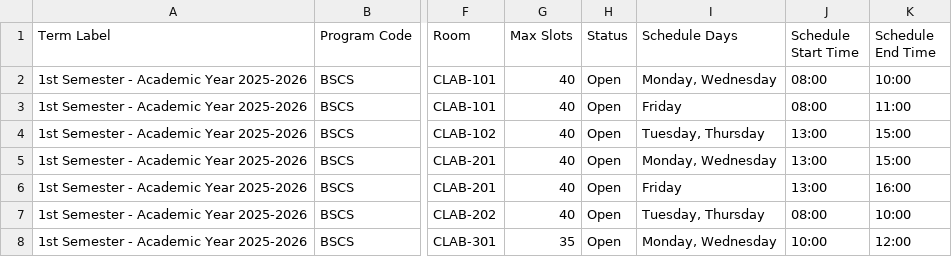
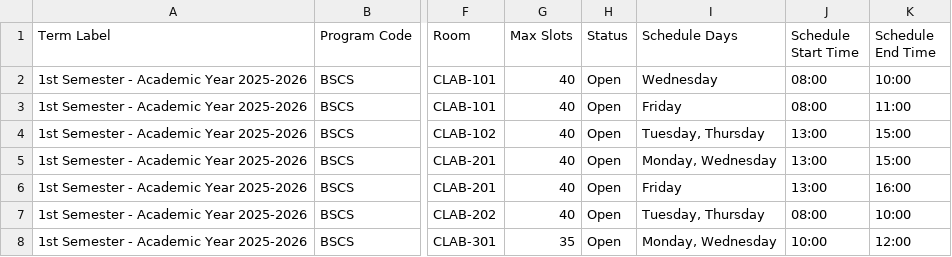
Before and after one commit to DoNotBeLazyyy/project-application, a CSV file: sections_bulk_import.csv, drawn as a sheet; only a part is shown, gaps mark what is left out; the diff names each change by its address in the sheet, - before the commit and + after, or states it on an @@ line.

Commit message:
feat: update section duplicate identification logic for term, course, faculty, and schedule

```diff
--- a/sections_bulk_import.csv
+++ b/sections_bulk_import.csv
-I2 (Schedule Days): Monday, Wednesday
+I2 (Schedule Days): Wednesday
```
Also changed, not shown: 3 other files.
